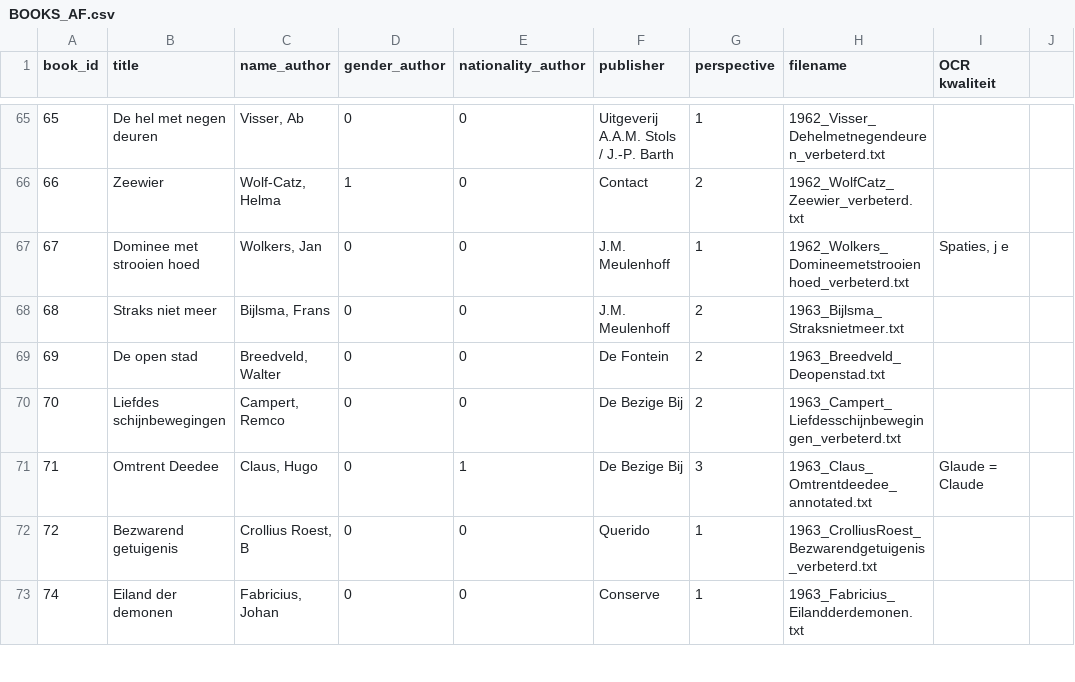
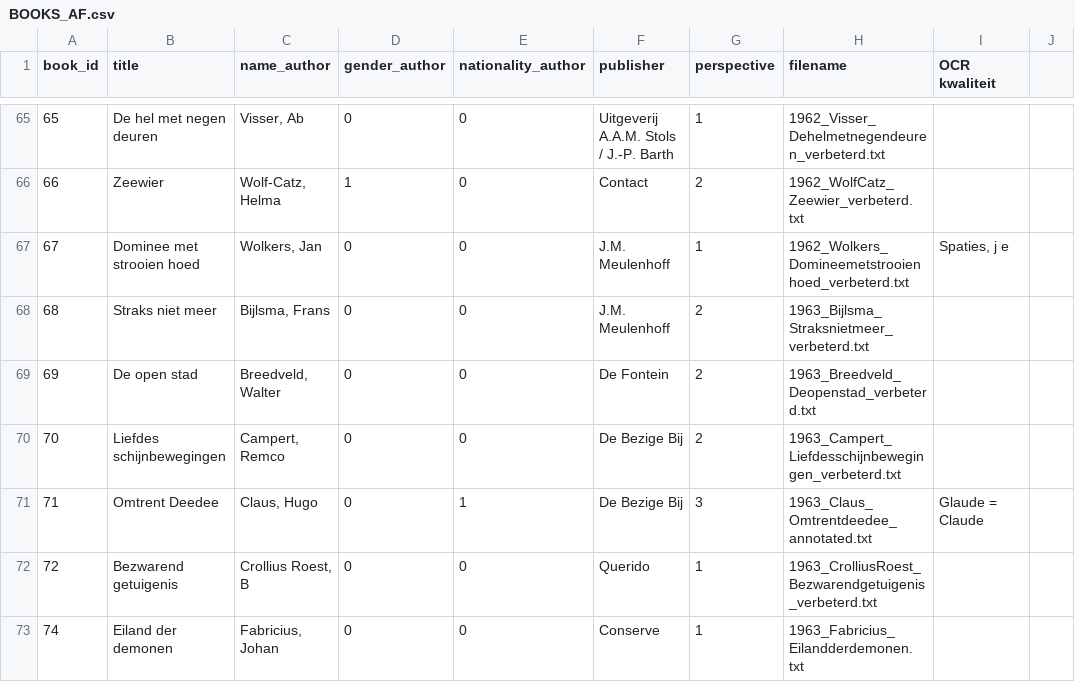
Before and after one commit to roelsmeets/actual-fictions, a CSV file: BOOKS_AF.csv, drawn as a sheet; only a part is shown, gaps mark what is left out.

Commit message:
Minor changes

```diff
--- a/BOOKS_AF.csv
+++ b/BOOKS_AF.csv
@@ -67,4 +67,4 @@ book_id,title,name_author,gender_author,nationality_author,publisher,perspective
 67,Dominee met strooien hoed,"Wolkers, Jan",0,0,J.M. Meulenhoff,1,1962_Wolkers_Domineemetstrooienhoed_verbeterd.txt,"Spaties, j e",
-68,Straks niet meer,"Bijlsma, Frans",0,0,J.M. Meulenhoff,2,1963_Bijlsma_Straksnietmeer.txt,,
-69,De open stad,"Breedveld, Walter",0,0,De Fontein,2,1963_Breedveld_Deopenstad.txt,,
+68,Straks niet meer,"Bijlsma, Frans",0,0,J.M. Meulenhoff,2,1963_Bijlsma_Straksnietmeer_verbeterd.txt,,
+69,De open stad,"Breedveld, Walter",0,0,De Fontein,2,1963_Breedveld_Deopenstad_verbeterd.txt,,
 70,Liefdes schijnbewegingen,"Campert, Remco",0,0,De Bezige Bij,2,1963_Campert_Liefdesschijnbewegingen_verbeterd.txt,,
```
